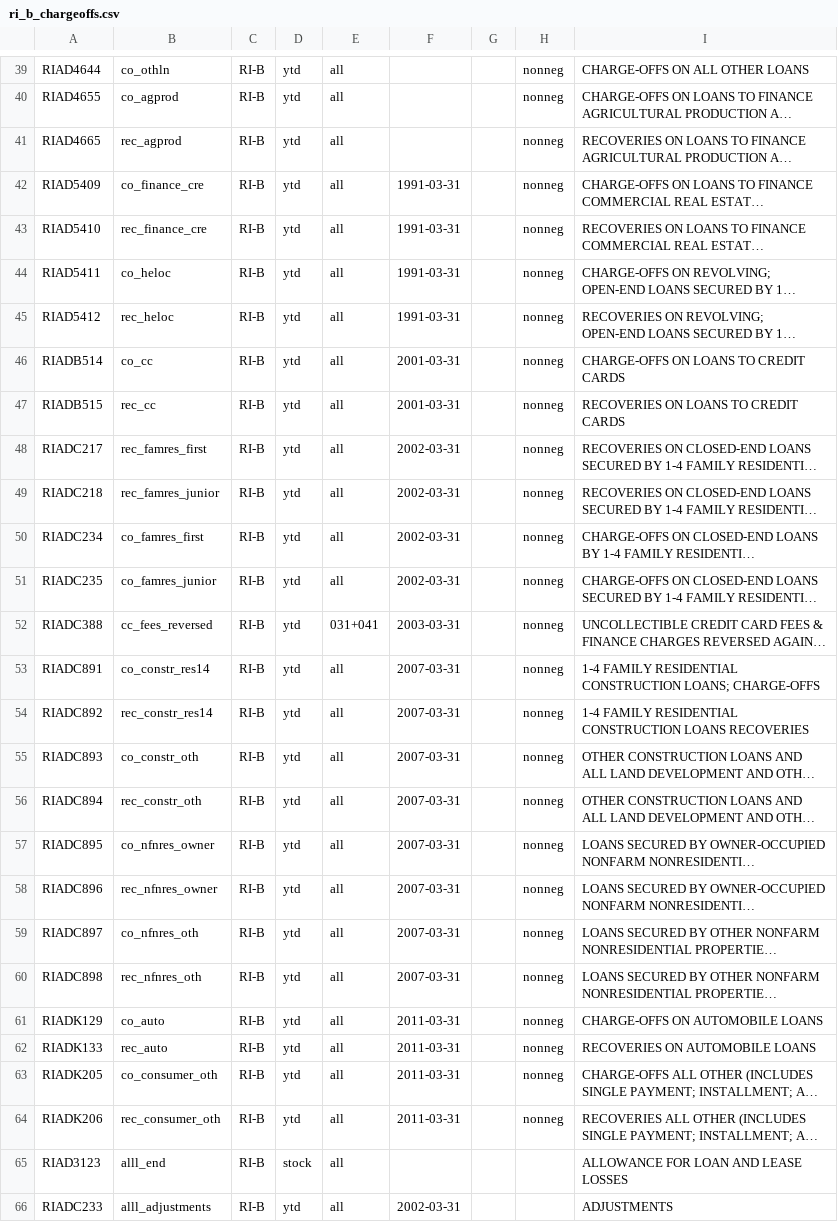
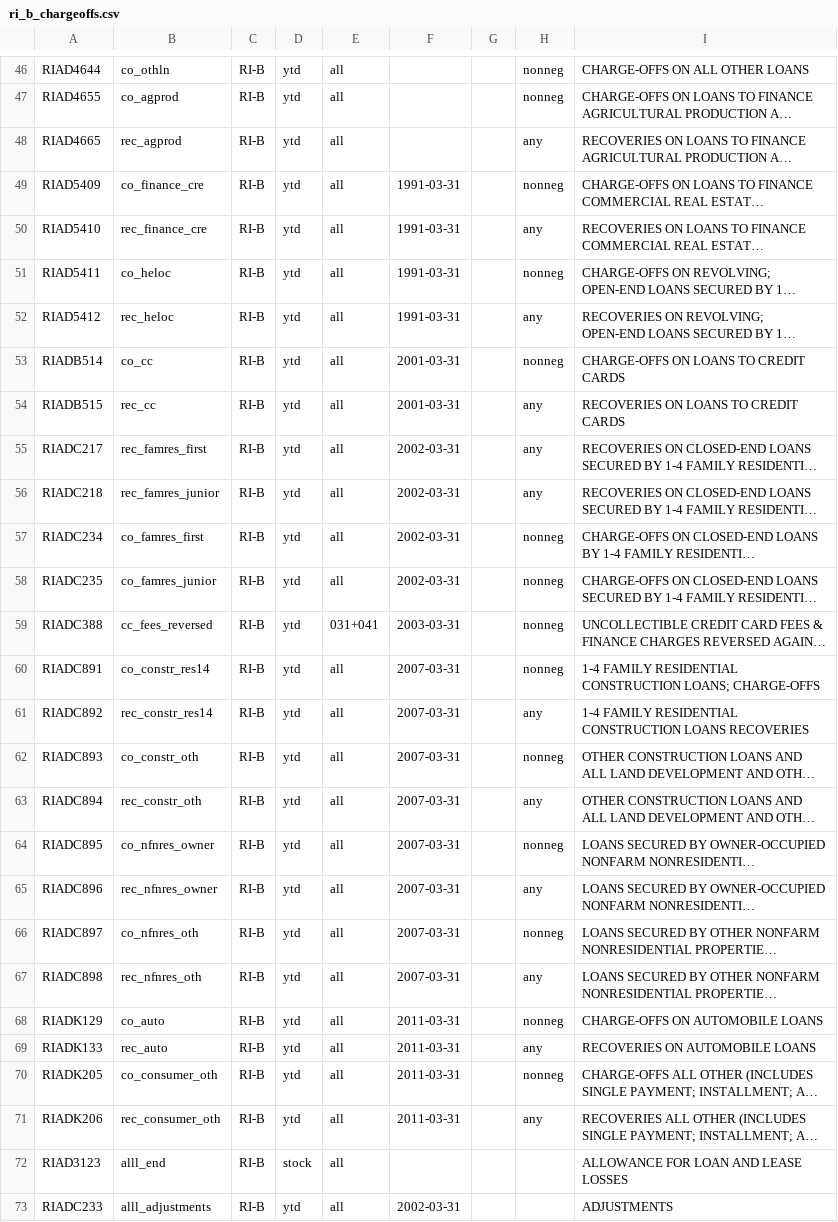
Before and after one commit to mplosser/bankpanel, a CSV file: configs/ri_b_chargeoffs.csv, drawn as a sheet; only a part is shown, gaps mark what is left out; long unchanged cells end in …; addresses are those after the commit; the diff covers the shown part only; the diff names each change by its address in the sheet, - before the commit and + after, or states it on an @@ line.

```diff
--- a/configs/ri_b_chargeoffs.csv
+++ b/configs/ri_b_chargeoffs.csv
-H48: nonneg
+H48: any
-H50: nonneg
+H50: any
-H52: nonneg
+H52: any
-H54:H56: nonneg
+H54:H56: any
-H61: nonneg
+H61: any
-H63: nonneg
+H63: any
-H65: nonneg
+H65: any
-H67: nonneg
+H67: any
-H69: nonneg
+H69: any
-H71: nonneg
+H71: any
```
Also changed, not shown: 8 added rows, 1 removed row and 10 edited cells elsewhere in this file, docs/variables.csv, review/decisions.csv, 5 other files.
